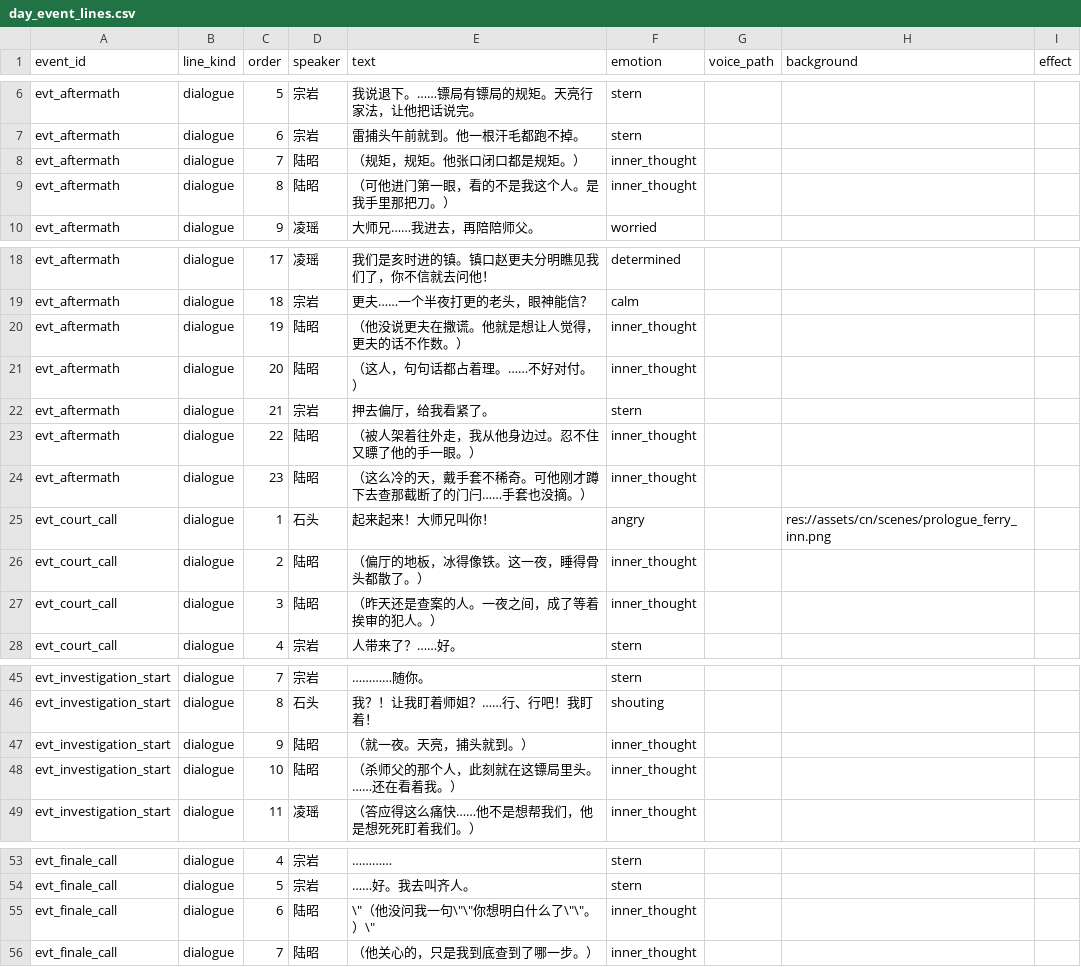
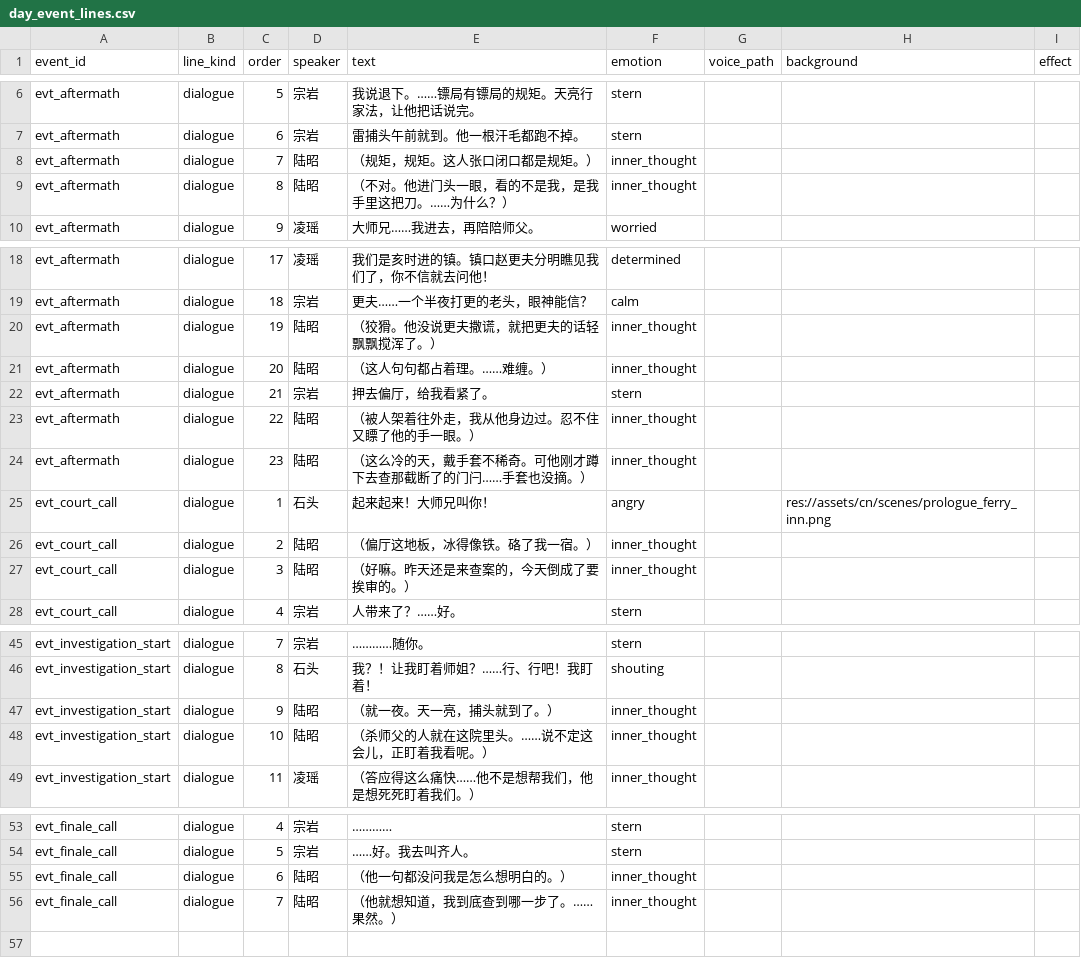
Before and after one commit to JimmyTheGit23/DetectiveSandbox, a CSV file: detective/data/case_tables/prologue_ferry/day_event_lines.csv, drawn as a sheet; only a part is shown, gaps mark what is left out.

```diff
--- a/detective/data/case_tables/prologue_ferry/day_event_lines.csv
+++ b/detective/data/case_tables/prologue_ferry/day_event_lines.csv
@@ -7,4 +7,4 @@ evt_aftermath,dialogue,5,宗岩,我说退下。……镖局有镖局的规矩。
 evt_aftermath,dialogue,6,宗岩,雷捕头午前就到。他一根汗毛都跑不掉。,stern,,,
-evt_aftermath,dialogue,7,陆昭,（规矩，规矩。他张口闭口都是规矩。）,inner_thought,,,
-evt_aftermath,dialogue,8,陆昭,（可他进门第一眼，看的不是我这个人。是我手里那把刀。）,inner_thought,,,
+evt_aftermath,dialogue,7,陆昭,（规矩，规矩。这人张口闭口都是规矩。）,inner_thought,,,
+evt_aftermath,dialogue,8,陆昭,（不对。他进门头一眼，看的不是我，是我手里这把刀。……为什么？）,inner_thought,,,
 evt_aftermath,dialogue,9,凌瑶,大师兄……我进去，再陪陪师父。,worried,,,
@@ -19,4 +19,4 @@ evt_aftermath,dialogue,17,凌瑶,我们是亥时进的镇。镇口赵更夫分
 evt_aftermath,dialogue,18,宗岩,更夫……一个半夜打更的老头，眼神能信？,calm,,,
-evt_aftermath,dialogue,19,陆昭,（他没说更夫在撒谎。他就是想让人觉得，更夫的话不作数。）,inner_thought,,,
-evt_aftermath,dialogue,20,陆昭,（这人，句句话都占着理。……不好对付。）,inner_thought,,,
+evt_aftermath,dialogue,19,陆昭,（狡猾。他没说更夫撒谎，就把更夫的话轻飘飘搅浑了。）,inner_thought,,,
+evt_aftermath,dialogue,20,陆昭,（这人句句都占着理。……难缠。）,inner_thought,,,
 evt_aftermath,dialogue,21,宗岩,押去偏厅，给我看紧了。,stern,,,
@@ -25,4 +25,4 @@ evt_aftermath,dialogue,23,陆昭,（这么冷的天，戴手套不稀奇。可
 evt_court_call,dialogue,1,石头,起来起来！大师兄叫你！,angry,,res://assets/cn/scenes/prologue_ferry_inn.png,
-evt_court_call,dialogue,2,陆昭,（偏厅的地板，冰得像铁。这一夜，睡得骨头都散了。）,inner_thought,,,
-evt_court_call,dialogue,3,陆昭,（昨天还是查案的人。一夜之间，成了等着挨审的犯人。）,inner_thought,,,
+evt_court_call,dialogue,2,陆昭,（偏厅这地板，冰得像铁。硌了我一宿。）,inner_thought,,,
+evt_court_call,dialogue,3,陆昭,（好嘛。昨天还是来查案的，今天倒成了要挨审的。）,inner_thought,,,
 evt_court_call,dialogue,4,宗岩,人带来了？……好。,stern,,,
@@ -46,4 +46,4 @@ evt_investigation_start,dialogue,7,宗岩,…………随你。,stern,,,
 evt_investigation_start,dialogue,8,石头,我？！让我盯着师姐？……行、行吧！我盯着！,shouting,,,
-evt_investigation_start,dialogue,9,陆昭,（就一夜。天亮，捕头就到。）,inner_thought,,,
-evt_investigation_start,dialogue,10,陆昭,（杀师父的那个人，此刻就在这镖局里头。……还在看着我。）,inner_thought,,,
+evt_investigation_start,dialogue,9,陆昭,（就一夜。天一亮，捕头就到了。）,inner_thought,,,
+evt_investigation_start,dialogue,10,陆昭,（杀师父的人就在这院里头。……说不定这会儿，正盯着我看呢。）,inner_thought,,,
 evt_investigation_start,dialogue,11,凌瑶,（答应得这么痛快……他不是想帮我们，他是想死死盯着我们。）,inner_thought,,,
@@ -54,3 +54,3 @@ evt_finale_call,dialogue,4,宗岩,…………,stern,,,
 evt_finale_call,dialogue,5,宗岩,……好。我去叫齐人。,stern,,,
-evt_finale_call,dialogue,6,陆昭,\"（他没问我一句\"\"你想明白什么了\"\"。）\",inner_thought,,,
-evt_finale_call,dialogue,7,陆昭,（他关心的，只是我到底查到了哪一步。）,inner_thought,,,
+evt_finale_call,dialogue,6,陆昭,（他一句都没问我是怎么想明白的。）,inner_thought,,,
+evt_finale_call,dialogue,7,陆昭,（他就想知道，我到底查到哪一步了。……果然。）,inner_thought,,,
```
Also changed, not shown: detective/data/case_tables/prologue_ferry/dialogue_lines.csv, detective/data/case_tables/prologue_ferry/prologue_lines.csv.
